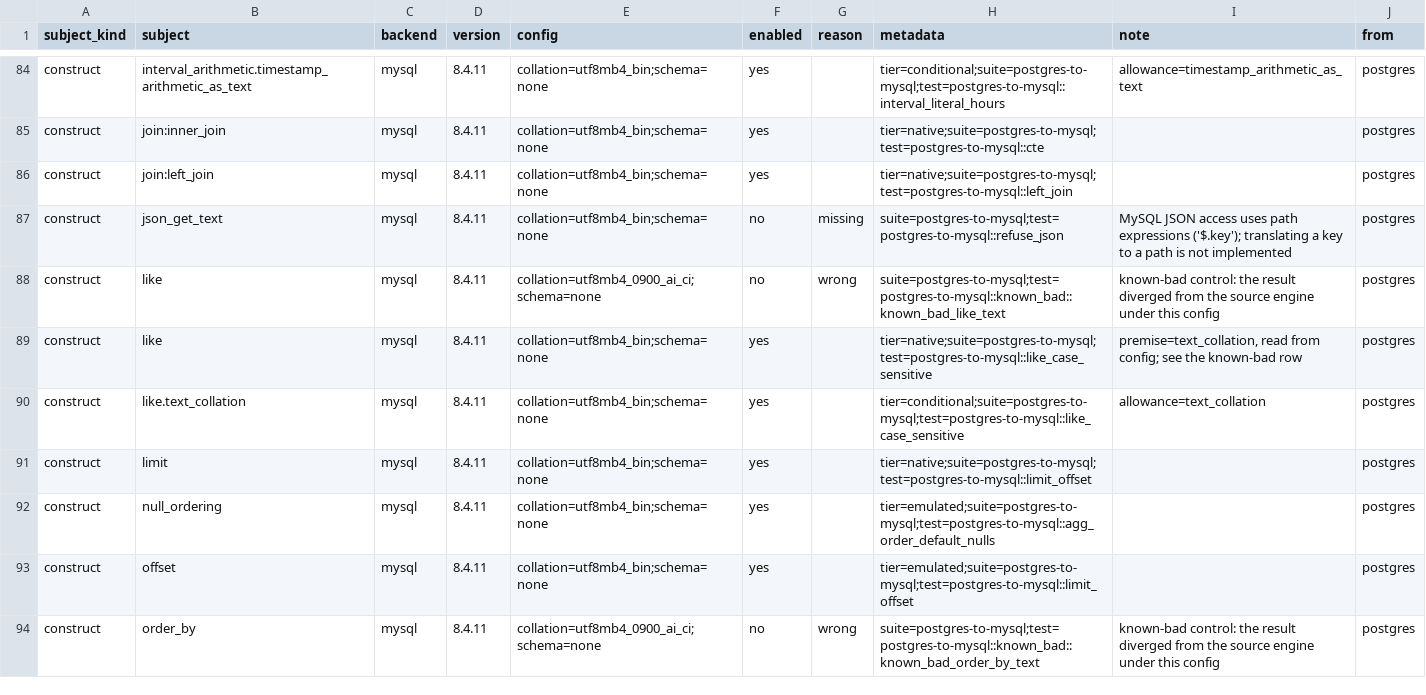
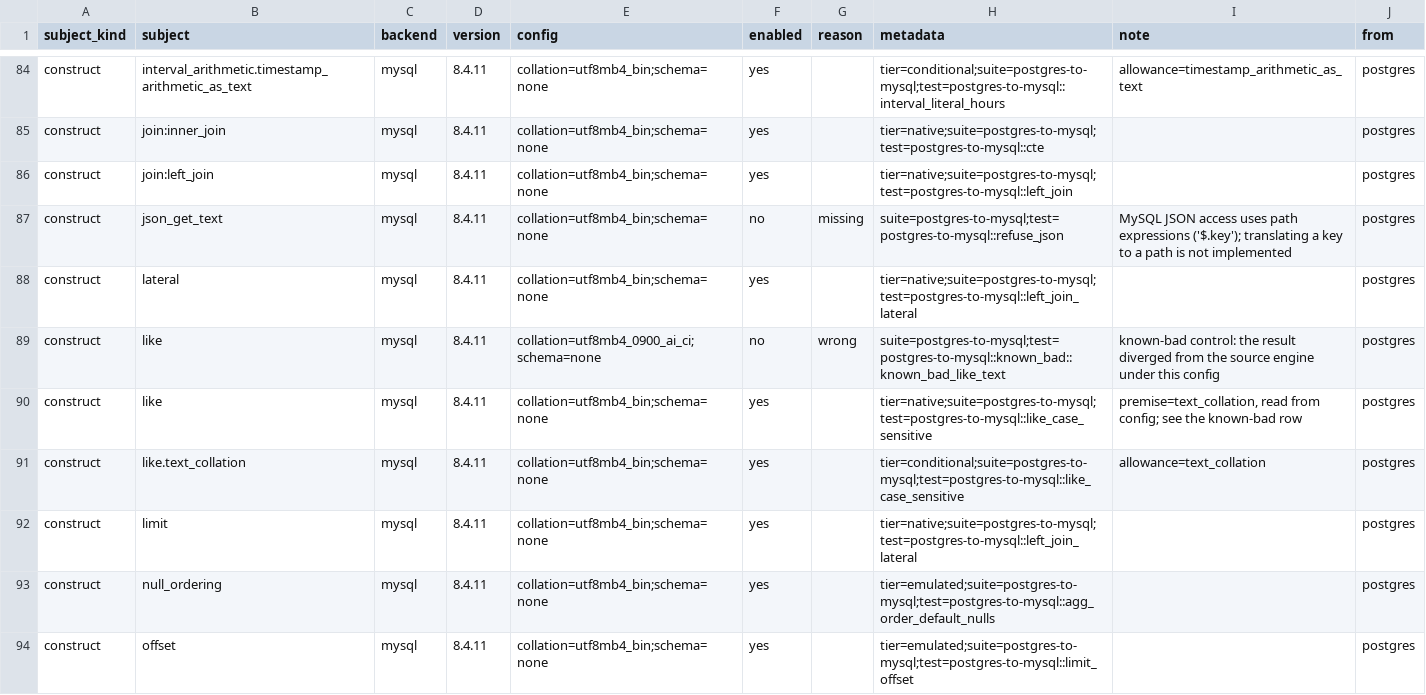
Before and after one commit to ThinkersJournal/unisql, a TSV file: crates/unisql-dialect-mysql/matrix-mysql-from-postgres.tsv, drawn as a sheet; only a part is shown, gaps mark what is left out; the shorter side is filled out with more unchanged rows.

```diff
--- a/crates/unisql-dialect-mysql/matrix-mysql-from-postgres.tsv
+++ b/crates/unisql-dialect-mysql/matrix-mysql-from-postgres.tsv
@@ -87,2 +87,3 @@ construct	join:left_join	mysql	8.4.11	collation=utf8mb4_bin;schema=none	yes		tie
 construct	json_get_text	mysql	8.4.11	collation=utf8mb4_bin;schema=none	no	missing	suite=postgres-to-mysql;test=postgres-to-mysql::refuse_json	MySQL JSON access uses path expressions ('$.key'); translating a key to a path is not implemented	postgres
+construct	lateral	mysql	8.4.11	collation=utf8mb4_bin;schema=none	yes		tier=native;suite=postgres-to-mysql;test=postgres-to-mysql::left_join_lateral		postgres
 construct	like	mysql	8.4.11	collation=utf8mb4_0900_ai_ci;schema=none	no	wrong	suite=postgres-to-mysql;test=postgres-to-mysql::known_bad::known_bad_like_text	known-bad control: the result diverged from the source engine under this config	postgres
@@ -90,3 +91,3 @@ construct	like	mysql	8.4.11	collation=utf8mb4_bin;schema=none	yes		tier=native;s
 construct	like.text_collation	mysql	8.4.11	collation=utf8mb4_bin;schema=none	yes		tier=conditional;suite=postgres-to-mysql;test=postgres-to-mysql::like_case_sensitive	allowance=text_collation	postgres
-construct	limit	mysql	8.4.11	collation=utf8mb4_bin;schema=none	yes		tier=native;suite=postgres-to-mysql;test=postgres-to-mysql::limit_offset		postgres
+construct	limit	mysql	8.4.11	collation=utf8mb4_bin;schema=none	yes		tier=native;suite=postgres-to-mysql;test=postgres-to-mysql::left_join_lateral		postgres
 construct	null_ordering	mysql	8.4.11	collation=utf8mb4_bin;schema=none	yes		tier=emulated;suite=postgres-to-mysql;test=postgres-to-mysql::agg_order_default_nulls		postgres
```
Also changed, not shown: crates/unisql-dialect-mysql/matrix-mariadb-from-postgres.tsv, crates/unisql-dialect-sqlite/matrix-sqlite-from-postgres.tsv, 18 other files.
